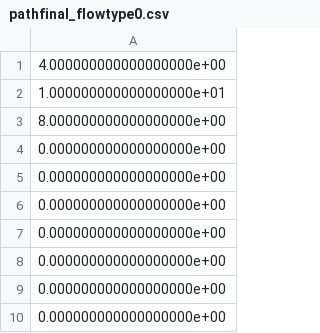
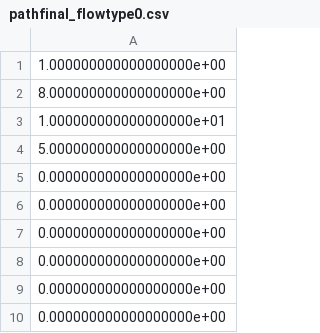
Before and after one commit to karthikdash/PacketLevel_Sim_Hetero, a CSV file: pathfinal_flowtype0.csv, drawn as a sheet.

```diff
--- a/pathfinal_flowtype0.csv
+++ b/pathfinal_flowtype0.csv
@@ -1,5 +1,5 @@
-4.000000000000000000e+00
+1.000000000000000000e+00
+8.000000000000000000e+00
 1.000000000000000000e+01
-8.000000000000000000e+00
-0.000000000000000000e+00
+5.000000000000000000e+00
 0.000000000000000000e+00
```
Also changed, not shown: updorweightmatxreal.csv, updorweightmatxreal1.csv, 7 other files.
